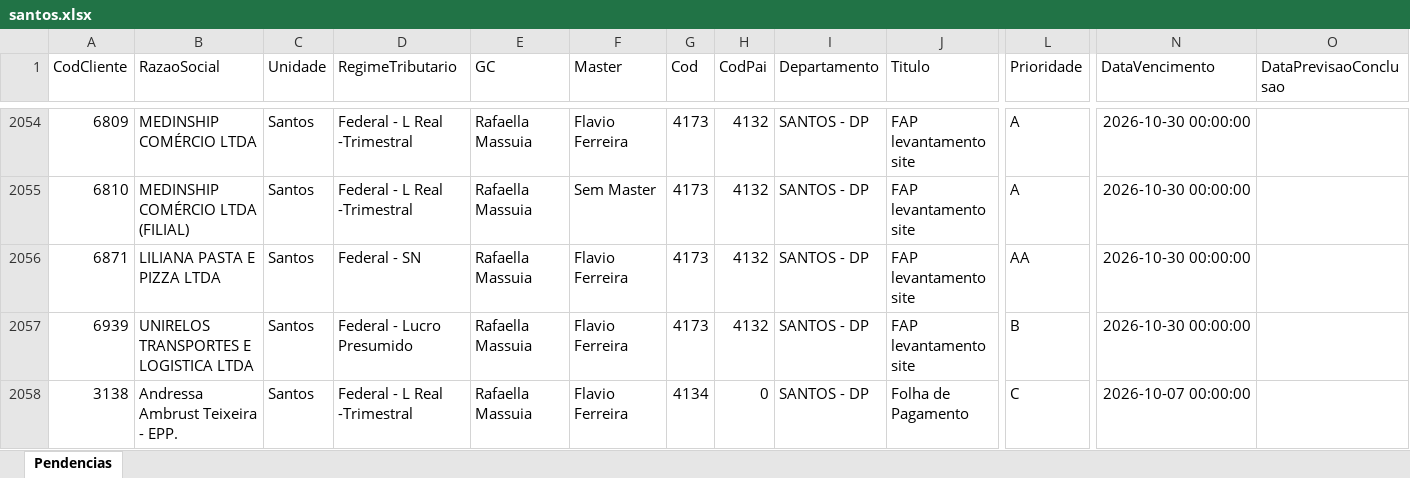
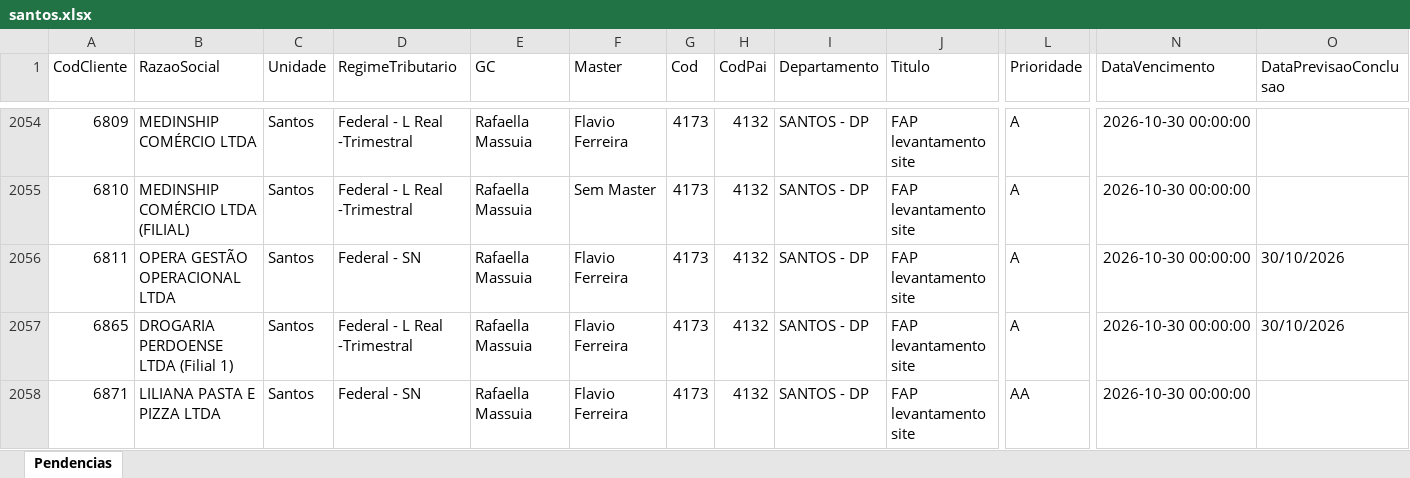
Before and after one commit to Controladoria-MG/Tarefas-baixadas, an Excel workbook: data/base/santos.xlsx, sheet Pendencias, drawn as a sheet; only a part is shown, gaps mark what is left out; the shorter side is filled out with more unchanged rows; values as stored, in another font and other column widths than the file's, no borders; rows hold the shown columns only; the diff covers the shown part only; the diff names each change by its address in the sheet, - before the commit and + after, or states it on an @@ line.

```diff
--- a/data/base/santos.xlsx (sheet Pendencias)
+++ b/data/base/santos.xlsx (sheet Pendencias)
+row 2056: 6811 | OPERA GESTÃO OPERACIONAL LTDA | Santos | Federal - SN | Rafaella Massuia | Flavio Ferreira | 4173 | 4132 | SANTOS - DP | FAP levantamento site | A | 2026-10-30 00:00:00 | 30/10/2026
+row 2057: 6865 | DROGARIA PERDOENSE LTDA (Filial 1) | Santos | Federal - L Real -Trimestral | Rafaella Massuia | Flavio Ferreira | 4173 | 4132 | SANTOS - DP | FAP levantamento site | A | 2026-10-30 00:00:00 | 30/10/2026
```
Also changed, not shown: 2 added rows and 2 moved rows elsewhere in this sheet, data/base/goias.xlsx, 4 other files.
